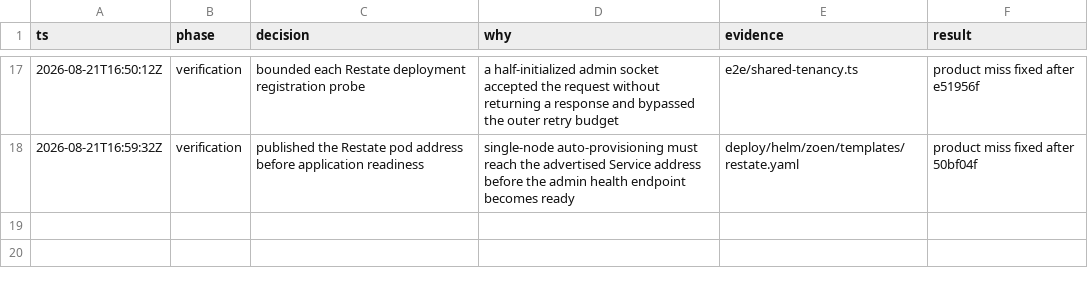
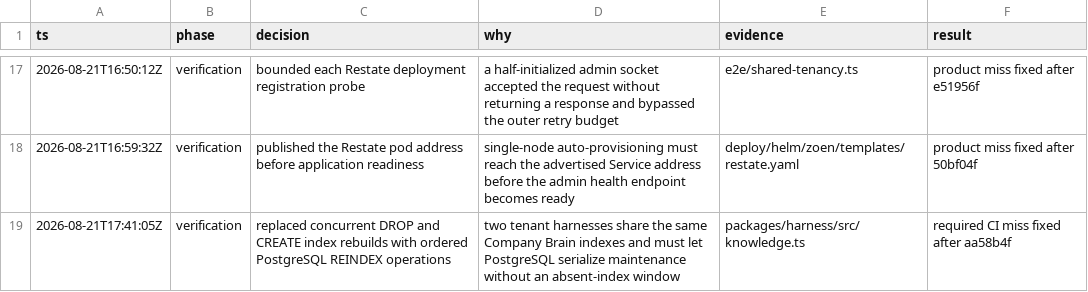
Before and after one commit to EnzoTironi/OS, a TSV file: .audit/shared-tenancy.tsv, drawn as a sheet; only a part is shown, gaps mark what is left out.

```diff
--- a/.audit/shared-tenancy.tsv
+++ b/.audit/shared-tenancy.tsv
@@ -18 +18,2 @@ ts	phase	decision	why	evidence	result
 2026-08-21T16:59:32Z	verification	published the Restate pod address before application readiness	single-node auto-provisioning must reach the advertised Service address before the admin health endpoint becomes ready	deploy/helm/zoen/templates/restate.yaml	product miss fixed after 50bf04f
+2026-08-21T17:41:05Z	verification	replaced concurrent DROP and CREATE index rebuilds with ordered PostgreSQL REINDEX operations	two tenant harnesses share the same Company Brain indexes and must let PostgreSQL serialize maintenance without an absent-index window	packages/harness/src/knowledge.ts	required CI miss fixed after aa58b4f
```
Also changed, not shown: 3 other files.
